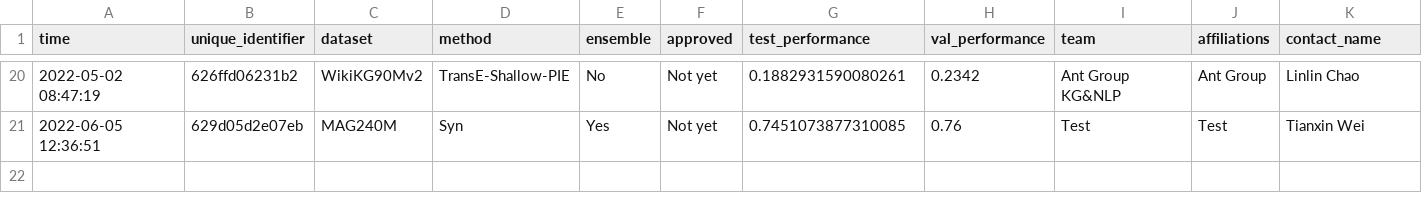
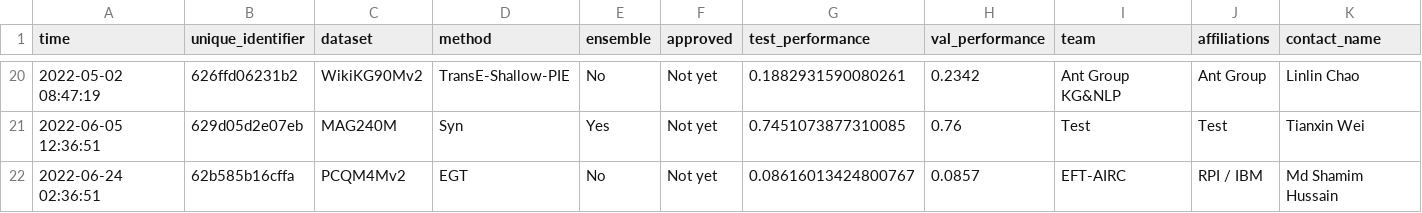
Before and after one commit to snap-stanford/ogb-web, a CSV file: test-dev_leaderboard.csv, drawn as a sheet; only a part is shown, gaps mark what is left out; rows hold the shown columns only; the diff names each change by its address in the sheet, - before the commit and + after, or states it on an @@ line.

```diff
--- a/test-dev_leaderboard.csv
+++ b/test-dev_leaderboard.csv
+row 22: 2022-06-24 02:36:51 | 62b585b16cffa | PCQM4Mv2 | EGT | No | Not yet | 0.08616013424800767 | 0.0857 | EFT-AIRC | RPI / IBM | Md Shamim Hussain
```
Also changed, not shown: test-dev_master.csv.
